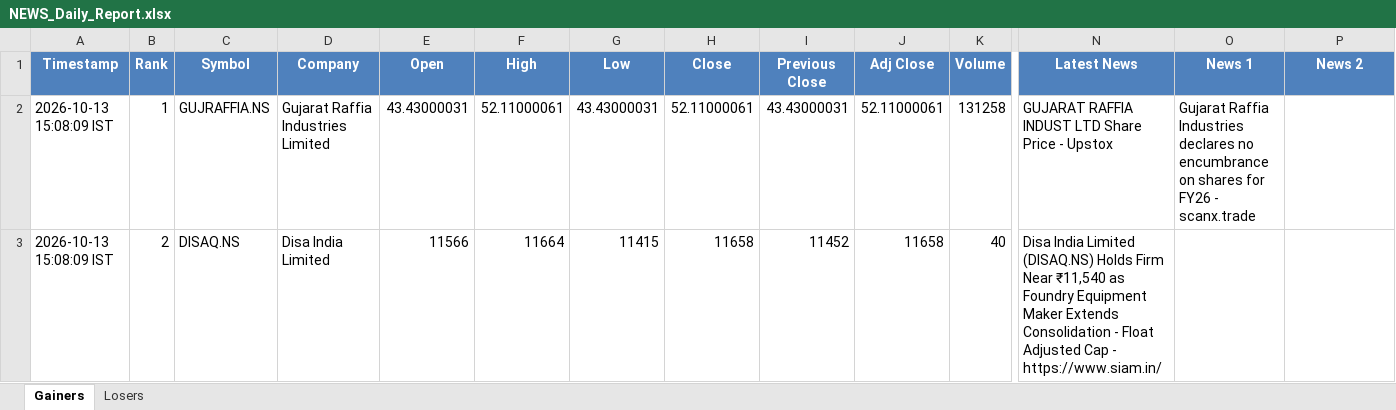
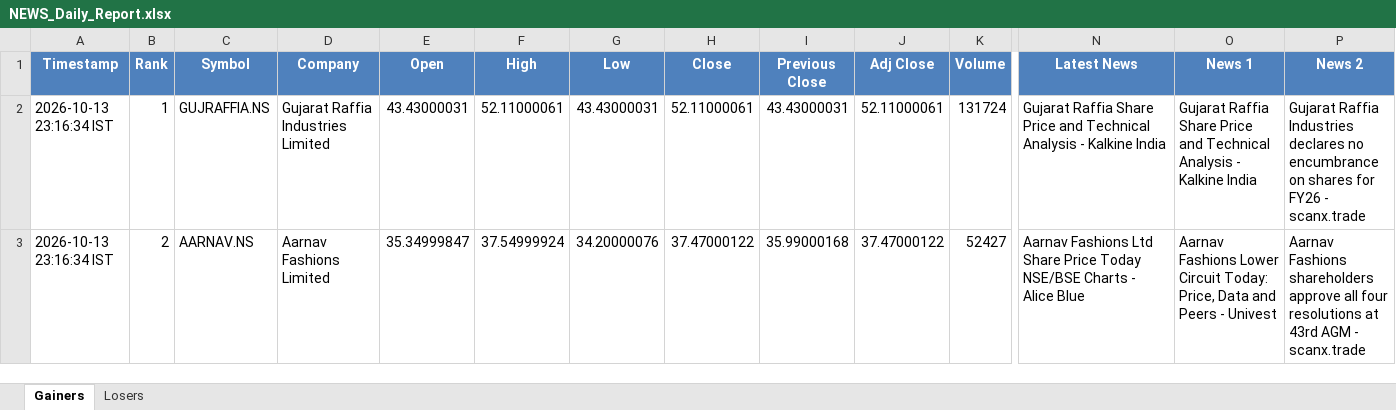
Before and after one commit to PavanSaiNekkala/News_Dividend_Fetcher, an Excel workbook: NEWS_Daily_Report/output/latest/NEWS_Daily_Report.xlsx, sheet Gainers, drawn as a sheet; only a part is shown, gaps mark what is left out; values as stored, in another font and other column widths than the file's, no borders; the diff covers the shown part only; the diff names each change by its address in the sheet, - before the commit and + after, or states it on an @@ line.

```diff
--- a/NEWS_Daily_Report/output/latest/NEWS_Daily_Report.xlsx (sheet Gainers)
+++ b/NEWS_Daily_Report/output/latest/NEWS_Daily_Report.xlsx (sheet Gainers)
-A2:A3 (Timestamp): 2026-10-13 15:08:09 IST
+A2:A3 (Timestamp): 2026-10-13 23:16:34 IST
-K2 (Volume): 131258
+K2 (Volume): 131724
-N2 (Latest News): GUJARAT RAFFIA INDUST LTD Share Price - Upstox
+N2 (Latest News): Gujarat Raffia Share Price and Technical Analysis - Kalkine India
-O2 (News 1): Gujarat Raffia Industries declares no encumbrance on shares for FY26 - scanx.trade
+O2 (News 1): Gujarat Raffia Share Price and Technical Analysis - Kalkine India
-P2 (News 2): (empty)
+P2 (News 2): Gujarat Raffia Industries declares no encumbrance on shares for FY26 - scanx.trade
-C3 (Symbol): DISAQ.NS
+C3 (Symbol): AARNAV.NS
-D3 (Company): Disa India Limited
+D3 (Company): Aarnav Fashions Limited
-E3 (Open): 11566
+E3 (Open): 35.34999847
-F3 (High): 11664
+F3 (High): 37.54999924
-G3 (Low): 11415
+G3 (Low): 34.20000076
-H3 (Close): 11658
+H3 (Close): 37.47000122
-I3 (Previous Close): 11452
+I3 (Previous Close): 35.99000168
-J3 (Adj Close): 11658
+J3 (Adj Close): 37.47000122
-K3 (Volume): 40
+K3 (Volume): 52427
-N3 (Latest News): Disa India Limited (DISAQ.NS) Holds Firm Near ₹11,540 as Foundry Equipment Maker Extends Consolidation - Float Adjusted Cap - https://www.siam.in/
+N3 (Latest News): Aarnav Fashions Ltd Share Price Today NSE/BSE Charts - Alice Blue
-O3 (News 1): (empty)
+O3 (News 1): Aarnav Fashions Lower Circuit Today: Price, Data and Peers - Univest
-P3 (News 2): (empty)
+P3 (News 2): Aarnav Fashions shareholders approve all four resolutions at 43rd AGM - scanx.trade
```
Also changed, not shown: 261 edited cells elsewhere in this sheet, sheet Losers, NEWS_Daily_Report/output/history/NEWS_Daily_Report_History.xlsx.
